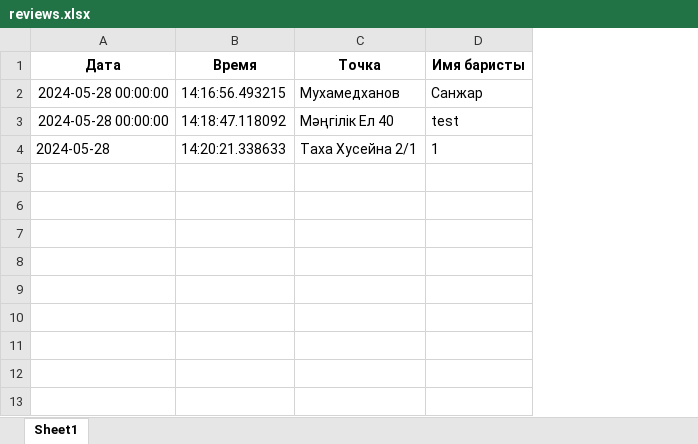
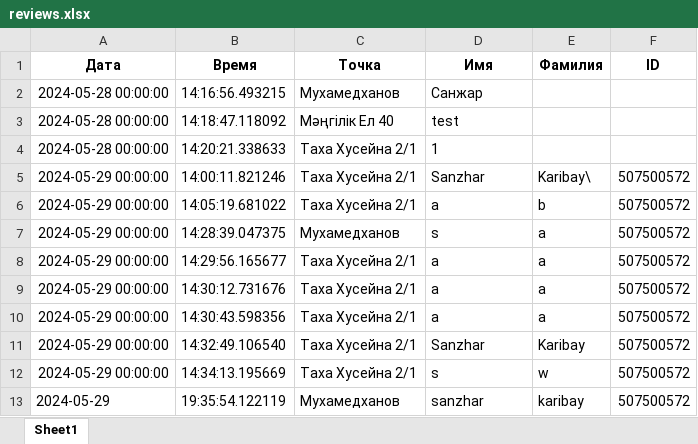
Before and after one commit to karibays/lunacoffee_opening, an Excel workbook: data/reviews.xlsx, sheet Sheet1, drawn as a sheet; values as stored, in another font and other column widths than the file's, no borders; the diff names each change by its address in the sheet, - before the commit and + after, or states it on an @@ line.

```diff
--- a/data/reviews.xlsx (sheet Sheet1)
+++ b/data/reviews.xlsx (sheet Sheet1)
+column E (Фамилия), empty
+column F (ID), empty
-D1: Имя баристы
+D1: Имя
-A4 (Дата): 2024-05-28
+A4 (Дата): 2024-05-28 00:00:00
+row 5: 2024-05-29 00:00:00 | 14:00:11.821246 | Таха Хусейна 2/1 | Sanzhar | Karibay\ | 507500572
+row 6: 2024-05-29 00:00:00 | 14:05:19.681022 | Таха Хусейна 2/1 | a | b | 507500572
+row 7: 2024-05-29 00:00:00 | 14:28:39.047375 | Мухамедханов | s | a | 507500572
+row 8: 2024-05-29 00:00:00 | 14:29:56.165677 | Таха Хусейна 2/1 | a | a | 507500572
+row 9: 2024-05-29 00:00:00 | 14:30:12.731676 | Таха Хусейна 2/1 | a | a | 507500572
+row 10: 2024-05-29 00:00:00 | 14:30:43.598356 | Таха Хусейна 2/1 | a | a | 507500572
+row 11: 2024-05-29 00:00:00 | 14:32:49.106540 | Таха Хусейна 2/1 | Sanzhar | Karibay | 507500572
+row 12: 2024-05-29 00:00:00 | 14:34:13.195669 | Таха Хусейна 2/1 | s | w | 507500572
+row 13: 2024-05-29 | 19:35:54.122119 | Мухамедханов | sanzhar | karibay | 507500572
```
Also changed, not shown: 5 other files.
